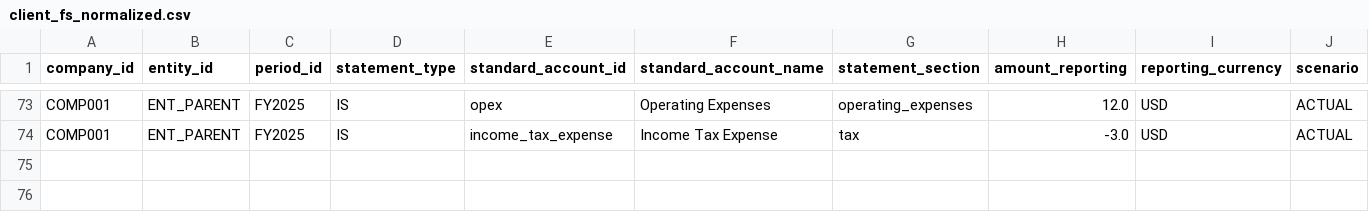
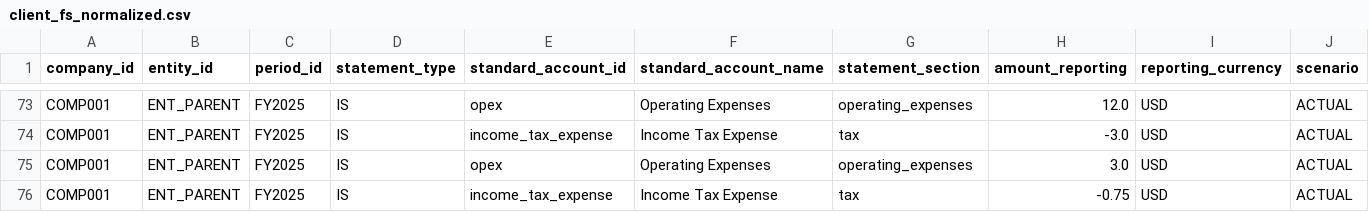
Before and after one commit to jessiesfaith/Finance-ML, a CSV file: data/client_fs/client_fs_normalized.csv, drawn as a sheet; only a part is shown, gaps mark what is left out; rows hold the shown columns only; the diff names each change by its address in the sheet, - before the commit and + after, or states it on an @@ line.

```diff
--- a/data/client_fs/client_fs_normalized.csv
+++ b/data/client_fs/client_fs_normalized.csv
+row 75: COMP001 | ENT_PARENT | FY2025 | IS | opex | Operating Expenses | operating_expenses | 3.0 | USD | ACTUAL
+row 76: COMP001 | ENT_PARENT | FY2025 | IS | income_tax_expense | Income Tax Expense | tax | -0.75 | USD | ACTUAL
```
Also changed, not shown: 10 other files.
